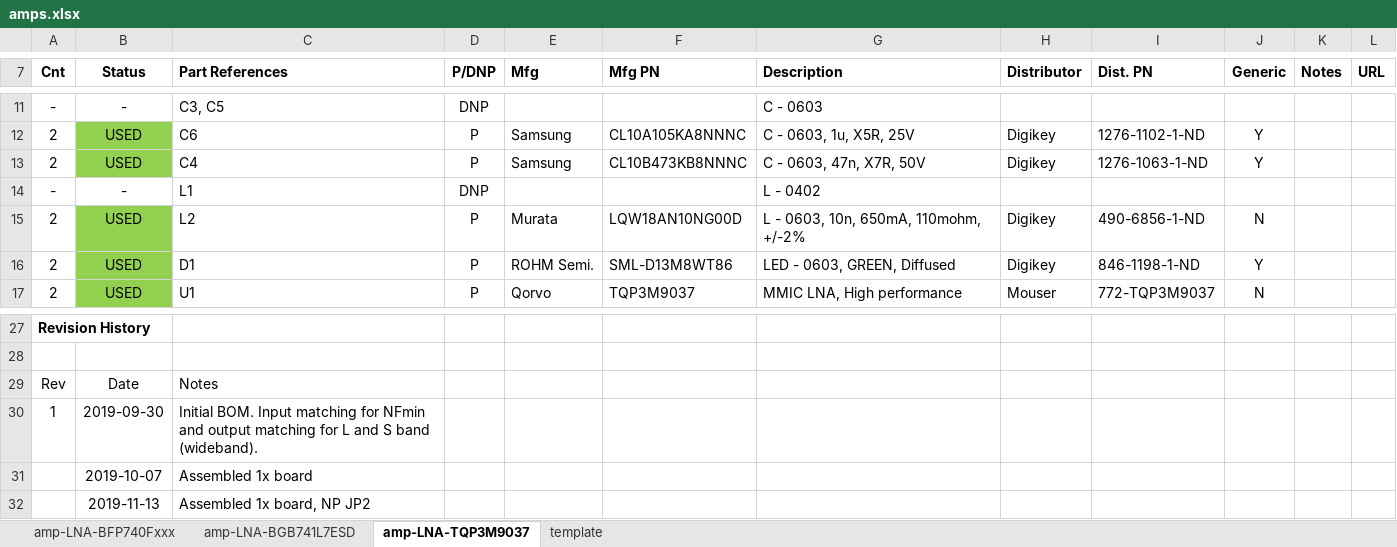
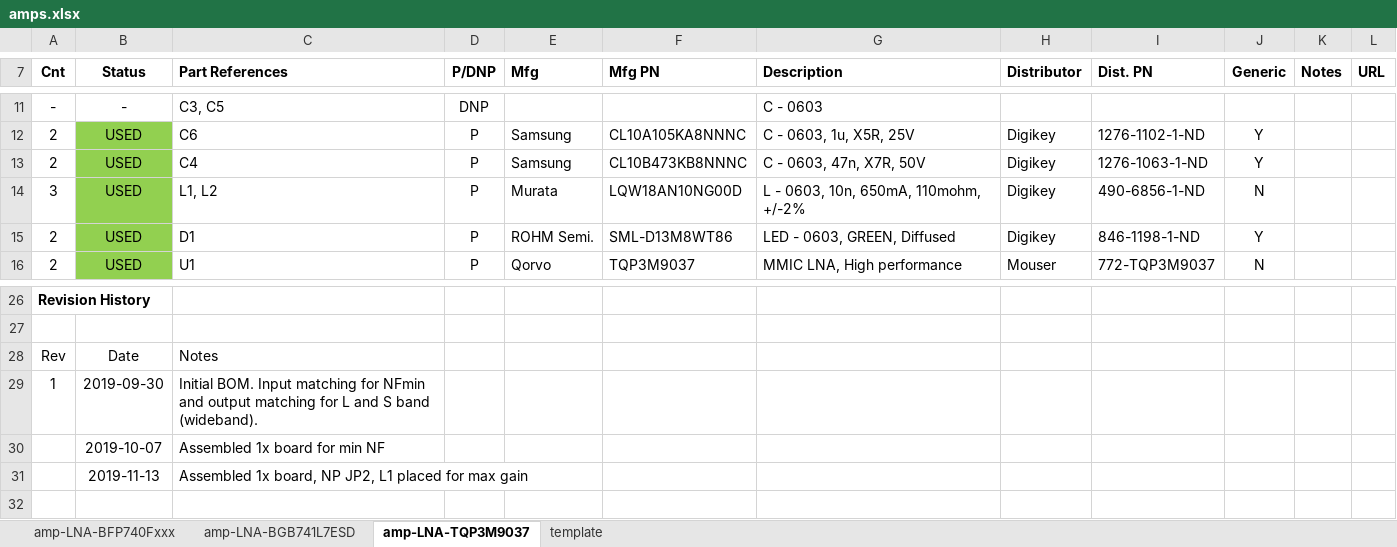
Before and after one commit to oresat/oresat-c3-rf, an Excel workbook: bom/amps.xlsx, sheet amp-LNA-TQP3M9037, drawn as a sheet; only a part is shown, gaps mark what is left out; values as stored, in another font and other column widths than the file's, no borders; removed rows and columns are numbered as before the commit, all else as after; the diff names each change by its address in the sheet, - before the commit and + after, or states it on an @@ line.

```diff
--- a/bom/amps.xlsx (sheet amp-LNA-TQP3M9037)
+++ b/bom/amps.xlsx (sheet amp-LNA-TQP3M9037)
-row 14: - | - | L1 | DNP |  |  | L - 0402
-A14 (Cnt): 2
+A14 (Cnt): 3
-C14 (Part References): L2
+C14 (Part References): L1, L2
-C30 (Part References): Assembled 1x board
+C30 (Part References): Assembled 1x board for min NF
-C31 (Part References): Assembled 1x board, NP JP2
+C31 (Part References): Assembled 1x board, NP JP2, L1 placed for max gain
```
Also changed, not shown: sheet amp-LNA-BFP740Fxxx, bom/inventory.xlsx, bom/radio.xlsx.
